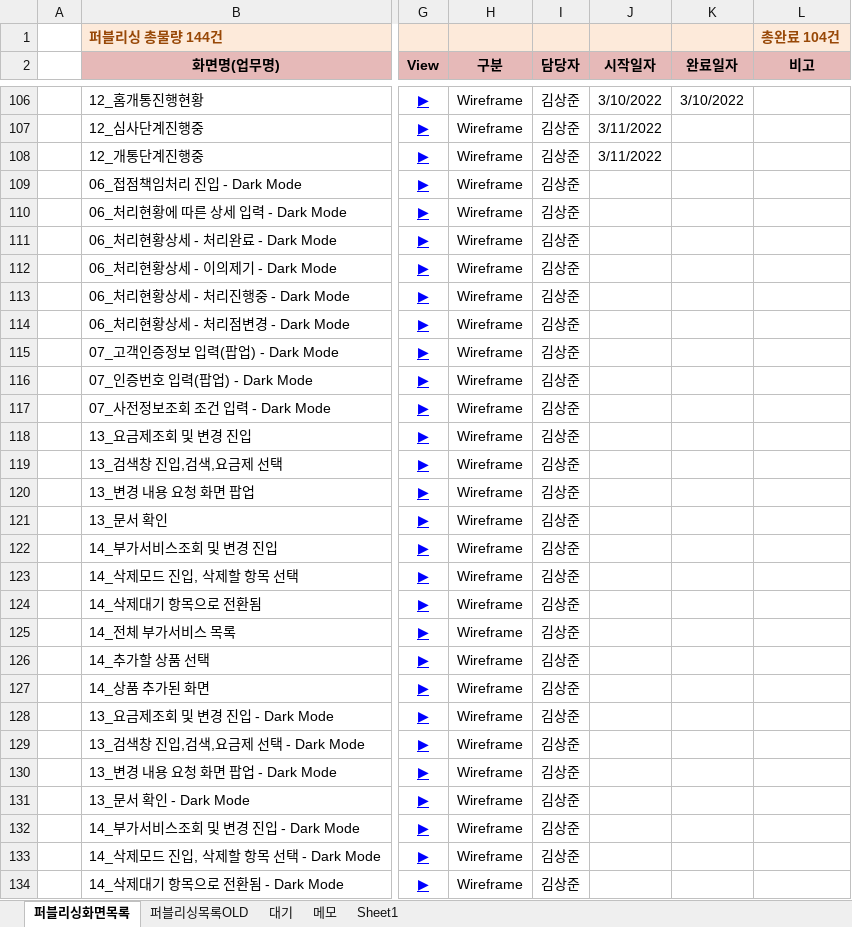
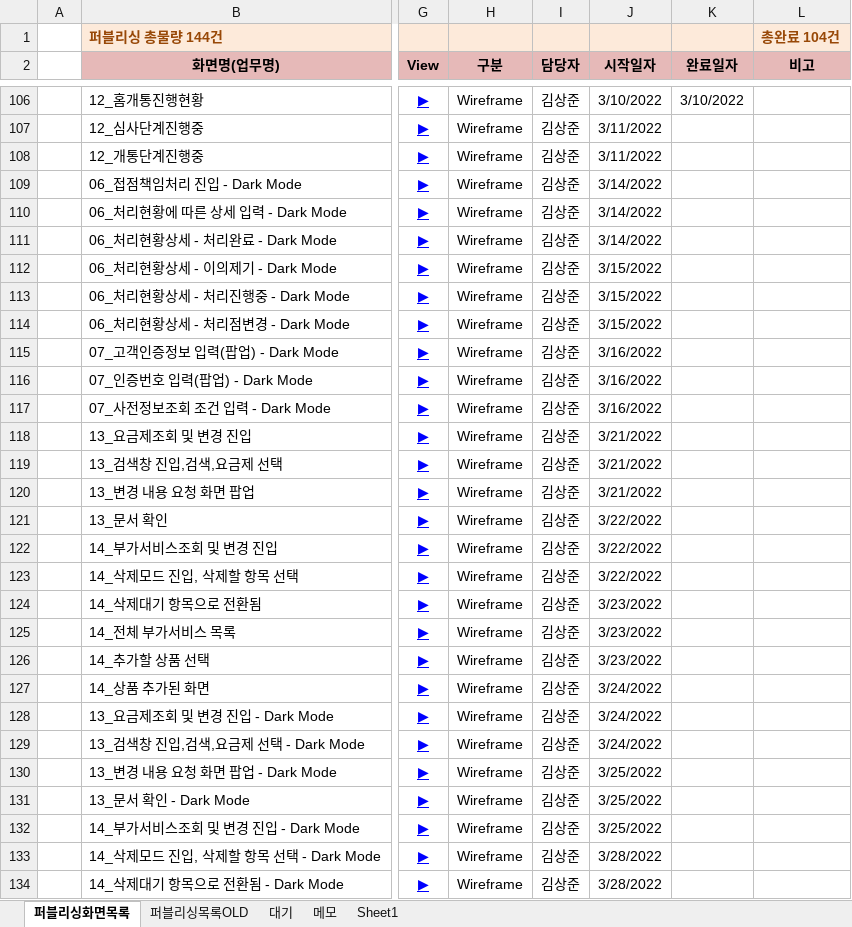
Before and after one commit to Kim-sangjoon/new_ucube_m, an Excel workbook: new_ucube_m/WebContent/static/web/pub/차세대UCube-모바일-퍼블리싱일정관리.xlsm, sheet 퍼블리싱화면목록, drawn as a sheet; only a part is shown, gaps mark what is left out; values as stored, in another font and other column widths than the file's, no borders; charts and pictures not drawn; the diff covers the shown part only; the diff names each change by its address in the sheet, - before the commit and + after, or states it on an @@ line.

Commit message:
일정수정

```diff
--- a/new_ucube_m/WebContent/static/web/pub/차세대UCube-모바일-퍼블리싱일정관리.xlsm (sheet 퍼블리싱화면목록)
+++ b/new_ucube_m/WebContent/static/web/pub/차세대UCube-모바일-퍼블리싱일정관리.xlsm (sheet 퍼블리싱화면목록)
-J109:J111 (시작일자): (empty)
+J109:J111 (시작일자): 3/14/2022
-J112:J114 (시작일자): (empty)
+J112:J114 (시작일자): 3/15/2022
-J115:J117 (시작일자): (empty)
+J115:J117 (시작일자): 3/16/2022
-J118:J120 (시작일자): (empty)
+J118:J120 (시작일자): 3/21/2022
-J121:J123 (시작일자): (empty)
+J121:J123 (시작일자): 3/22/2022
-J124:J126 (시작일자): (empty)
+J124:J126 (시작일자): 3/23/2022
-J127:J129 (시작일자): (empty)
+J127:J129 (시작일자): 3/24/2022
-J130:J132 (시작일자): (empty)
+J130:J132 (시작일자): 3/25/2022
-J133:J134 (시작일자): (empty)
+J133:J134 (시작일자): 3/28/2022
```
Also changed, not shown: 12 edited cells elsewhere in this sheet.
